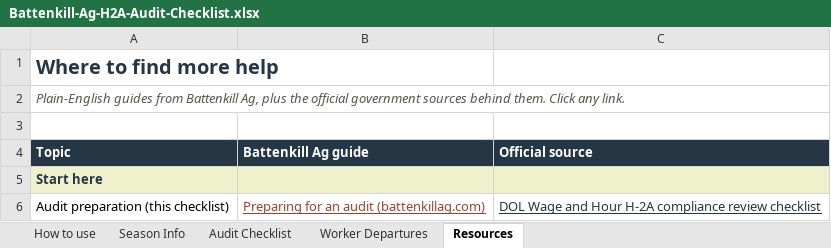
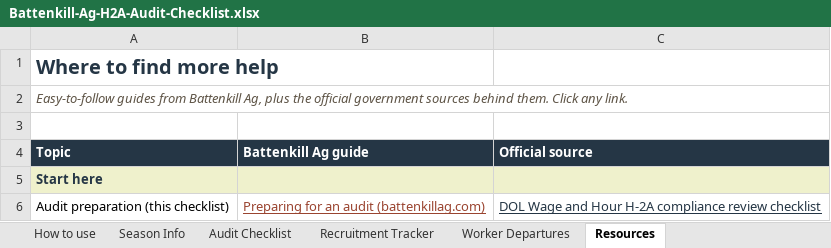
Before and after one commit to mfarh2a/battenkillag-use-me, an Excel workbook: content/downloads/Battenkill-Ag-H2A-Audit-Checklist.xlsx, sheet Resources, drawn as a sheet; only a part is shown; values as stored, in another font and other column widths than the file's, no borders; the diff names each change by its address in the sheet, - before the commit and + after, or states it on an @@ line.

```diff
--- a/content/downloads/Battenkill-Ag-H2A-Audit-Checklist.xlsx (sheet Resources)
+++ b/content/downloads/Battenkill-Ag-H2A-Audit-Checklist.xlsx (sheet Resources)
+sheet tab: Recruitment Tracker
-A2 (Topic): Plain-English guides from…
+A2 (Topic): Easy-to-follow guides from…
```
Also changed, not shown: sheet How to use, sheet Audit Checklist, 1 other file.
